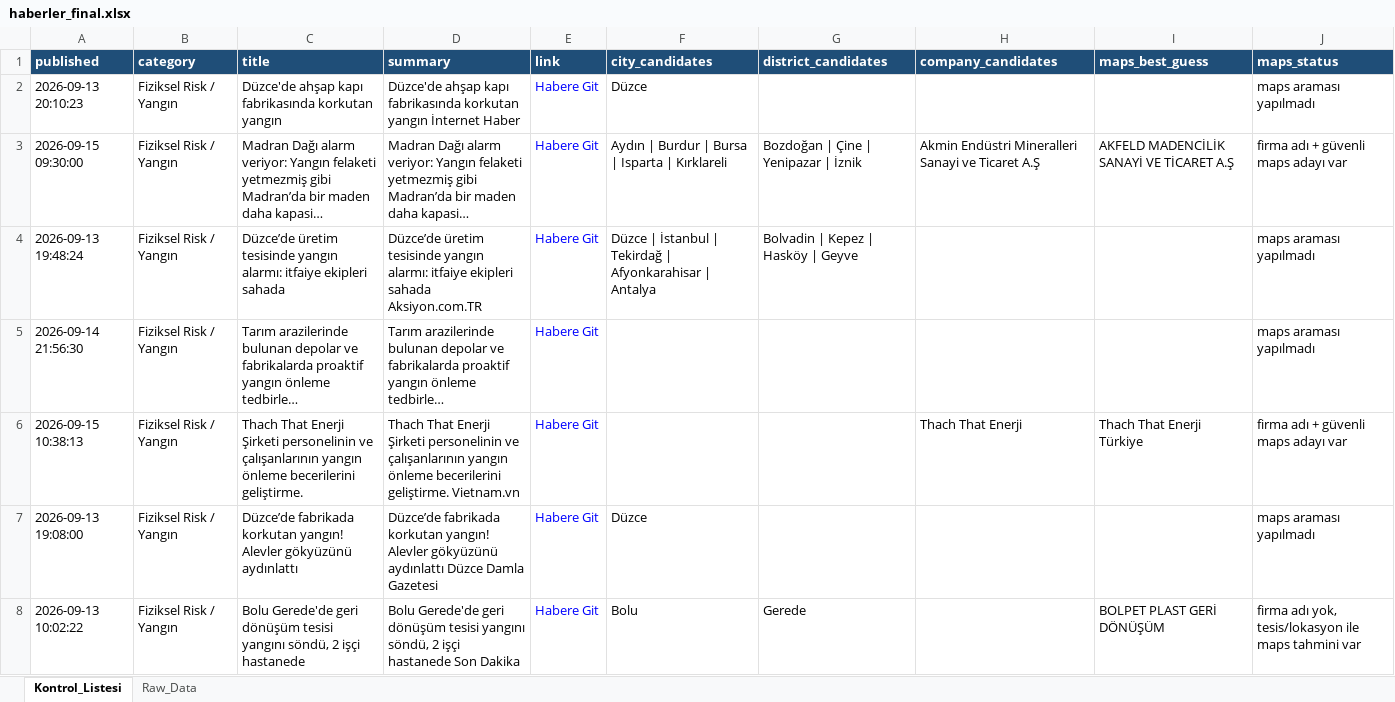
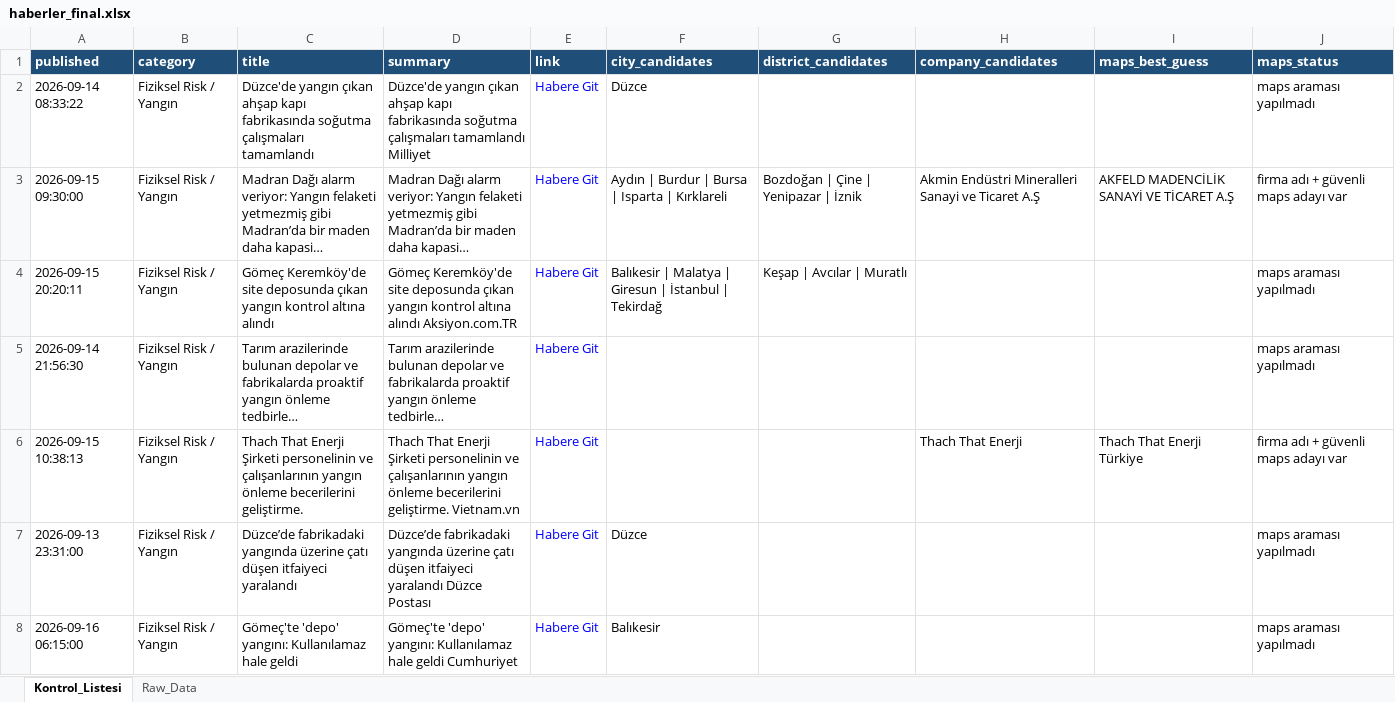
Before and after one commit to MuhammedMustafaSungur/haber-risk-monitor, an Excel workbook: data/haberler_final.xlsx, sheet Kontrol_Listesi, drawn as a sheet; only a part is shown; long unchanged cells end in …; values as stored, in another font and other column widths than the file's, no borders; removed rows and columns are numbered as before the commit, all else as after; the diff covers the shown part only; the diff names each change by its address in the sheet, - before the commit and + after, or states it on an @@ line.

```diff
--- a/data/haberler_final.xlsx (sheet Kontrol_Listesi)
+++ b/data/haberler_final.xlsx (sheet Kontrol_Listesi)
-A2 (published): 2026-09-13 20:10:23
+A2 (published): 2026-09-14 08:33:22
-C2 (title): Düzce'de ahşap kapı fabrikasında korkutan yangın
+C2 (title): Düzce'de yangın çıkan ahşap kapı fabrikasında soğutma çalışmaları tamamlandı
-D2 (summary): Düzce'de ahşap kapı fabrikasında korkutan yangın İnternet Haber
+D2 (summary): Düzce'de yangın çıkan ahşap kapı fabrikasında soğutma çalışmaları tamamlandı Milliyet
-A4 (published): 2026-09-13 19:48:24
+A4 (published): 2026-09-15 20:20:11
-C4 (title): Düzce’de üretim tesisinde yangın alarmı: itfaiye ekipleri sahada
+C4 (title): Gömeç Keremköy'de site deposunda çıkan yangın kontrol altına alındı
-D4 (summary): Düzce’de üretim tesisinde yangın alarmı: itfaiye ekipleri sahada Aksiyon.com.TR
+D4 (summary): Gömeç Keremköy'de site deposunda çıkan yangın kontrol altına alındı Aksiyon.com.TR
-F4 (city_candidates): Düzce | İstanbul | Tekirdağ | Afyonkarahisar | Antalya
+F4 (city_candidates): Balıkesir | Malatya | Giresun | İstanbul | Tekirdağ
-G4 (district_candidates): Bolvadin | Kepez | Hasköy | Geyve
+G4 (district_candidates): Keşap | Avcılar | Muratlı
-A7 (published): 2026-09-13 19:08:00
+A7 (published): 2026-09-13 23:31:00
-C7 (title): Düzce’de fabrikada korkutan yangın! Alevler gökyüzünü aydınlattı
+C7 (title): Düzce’de fabrikadaki yangında üzerine çatı düşen itfaiyeci yaralandı
-D7 (summary): Düzce’de fabrikada korkutan yangın! Alevler gökyüzünü aydınlattı Düzce Damla Gazetesi
+D7 (summary): Düzce’de fabrikadaki yangında üzerine çatı düşen itfaiyeci yaralandı Düzce Postası
-row 8: 2026-09-13 10:02:22 | Fiziksel Risk / Yangın | Bolu Gerede'de geri dönüşüm tesisi yangını söndü, 2 işçi hastanede | Bolu Gerede'de geri dönüşüm tesisi yangını söndü, 2 işçi hastanede Son Dakika | Habere Git | Bolu | Gerede |  | BOLPET PLAST GERİ DÖNÜŞÜM | firma adı yok, tesis/lokasyon ile maps tahmini var
+row 8: 2026-09-16 06:15:00 | Fiziksel Risk / Yangın | Gömeç'te 'depo' yangını: Kullanılamaz hale geldi | Gömeç'te 'depo' yangını: Kullanılamaz hale geldi Cumhuriyet | Habere Git | Balıkesir |  |  |  | maps araması yapılmadı
```
Also changed, not shown: 54 added rows, 51 removed rows, 26 moved rows and 123 edited cells elsewhere in this sheet, sheet Raw_Data, 1 other file.
